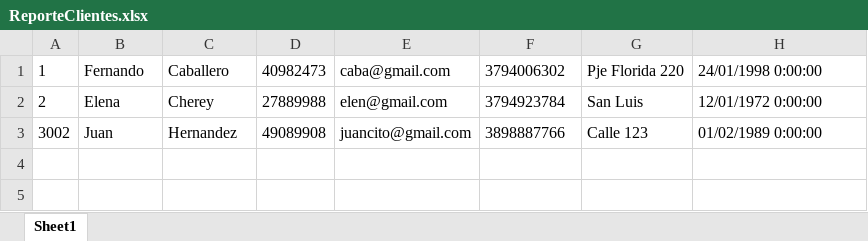
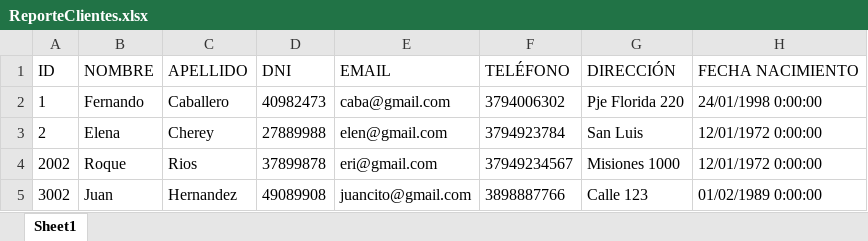
Before and after one commit to NoMeCompila/proyecto-taller-2, an Excel workbook: Reportes/ReporteClientes.xlsx, sheet Sheet1, drawn as a sheet; values as stored, in another font and other column widths than the file's, no borders; the diff names each change by its address in the sheet, - before the commit and + after, or states it on an @@ line.

Commit message:
Gerente Clientes listo

```diff
--- a/Reportes/ReporteClientes.xlsx (sheet Sheet1)
+++ b/Reportes/ReporteClientes.xlsx (sheet Sheet1)
+row 1: ID | NOMBRE | APELLIDO | DNI | EMAIL | TELÉFONO | DIRECCIÓN | FECHA NACIMIENTO
+row 4: 2002 | Roque | Rios | 37899878 | eri@gmail.com | 37949234567 | Misiones 1000 | 12/01/1972 0:00:00
```
Also changed, not shown: 8 other files.
